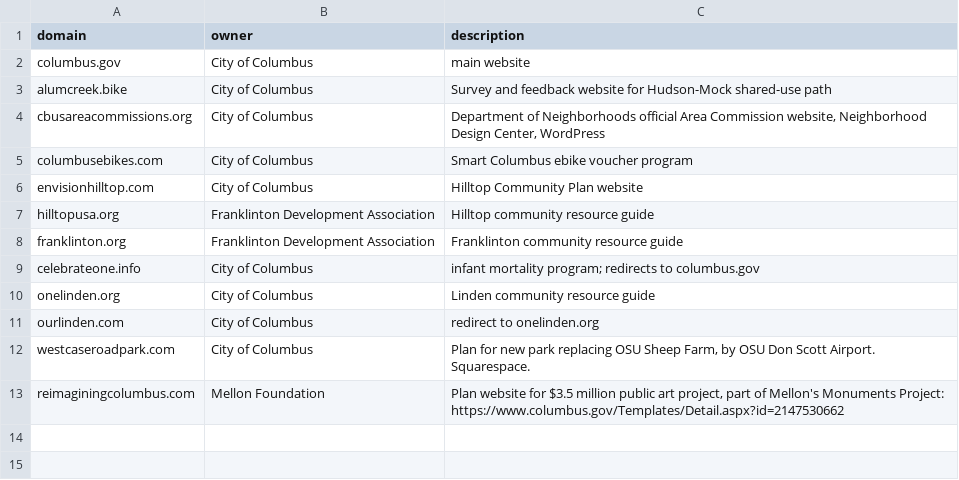
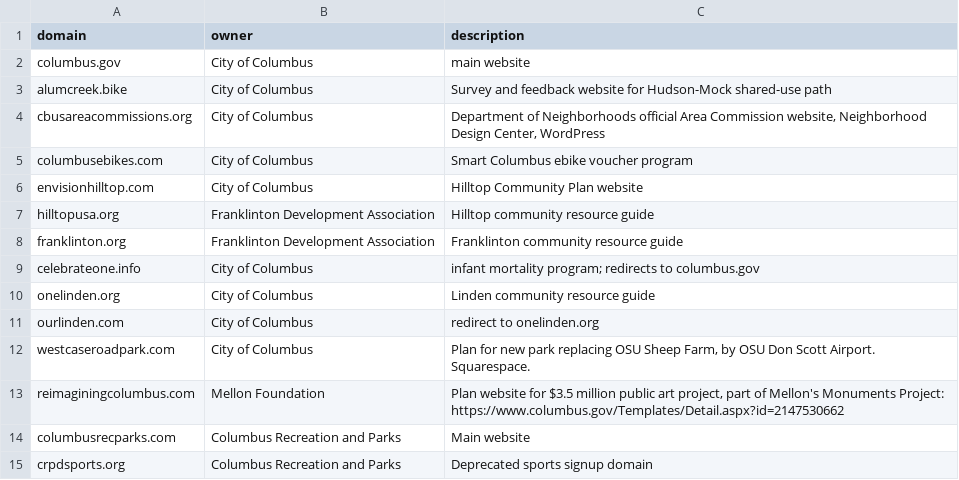
Before and after one commit to benlk/columbus-gov-websites, a CSV file: domains.csv, drawn as a sheet; the diff names each change by its address in the sheet, - before the commit and + after, or states it on an @@ line.

Commit message:
Columbus Rec Parks

```diff
--- a/domains.csv
+++ b/domains.csv
+row 14: columbusrecparks.com | Columbus Recreation and Parks | Main website
+row 15: crpdsports.org | Columbus Recreation and Parks | Deprecated sports signup domain
```
